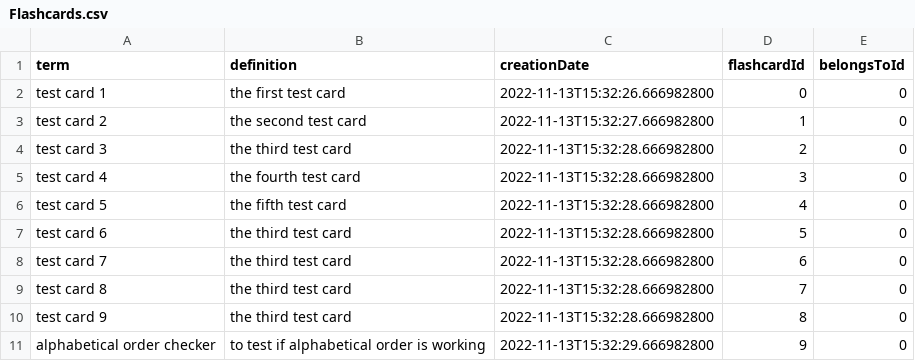
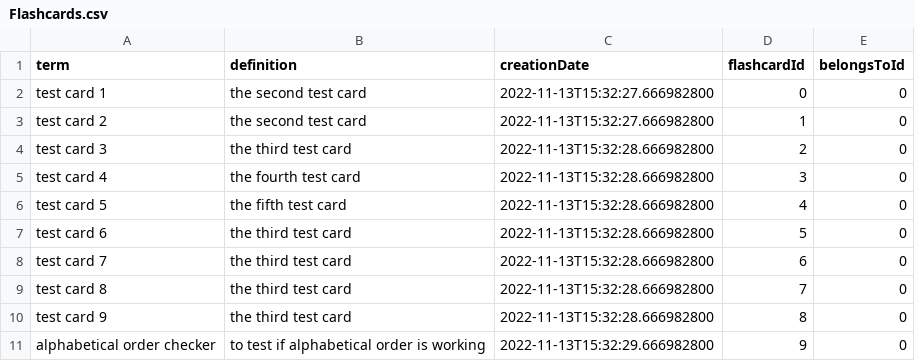
Before and after one commit to CSC207-2022F-UofT/course-project-team-bbq, a CSV file: src/data/Flashcards.csv, drawn as a sheet.

```diff
--- a/src/data/Flashcards.csv
+++ b/src/data/Flashcards.csv
@@ -1,3 +1,3 @@
 term,definition,creationDate,flashcardId,belongsToId
-test card 1,the first test card,2022-11-13T15:32:26.666982800,0,0
+test card 1,the second test card,2022-11-13T15:32:27.666982800,0,0
 test card 2,the second test card,2022-11-13T15:32:27.666982800,1,0
```
Also changed, not shown: src/data/FlashcardSets.csv, 3 other files.
